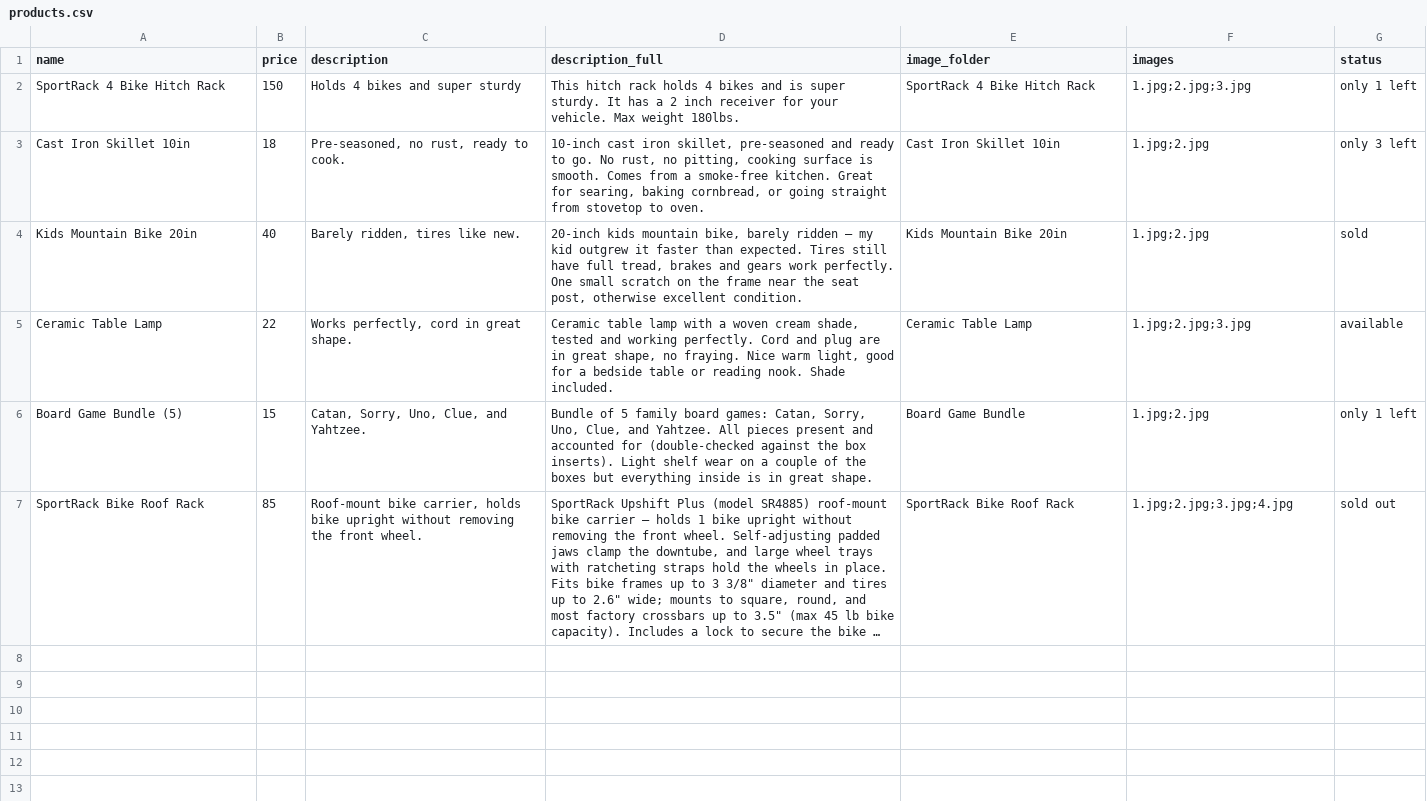
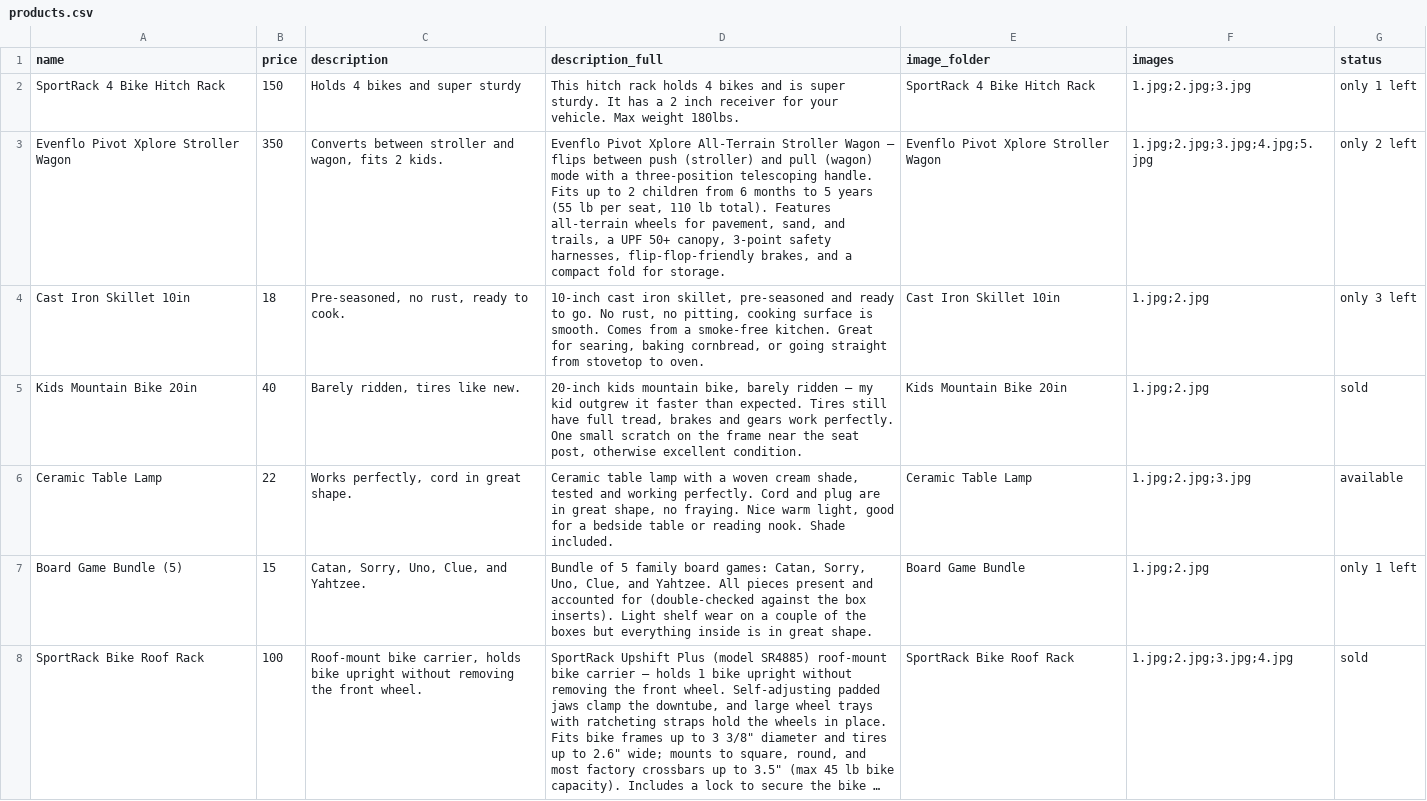
Before and after one commit to Nwiteco/nwiteco, a CSV file: products.csv, drawn as a sheet; long unchanged cells end in …; addresses are those after the commit; the diff names each change by its address in the sheet, - before the commit and + after, or states it on an @@ line.

```diff
--- a/products.csv
+++ b/products.csv
+row 3: Evenflo Pivot Xplore Stroller Wagon | 350 | Converts between stroller and wagon, fits 2 kids. | Evenflo Pivot Xplore All-Terrain Stroller Wagon — flips between push (stroller) and pull (wagon) mode with a three-position telescoping handle. Fits up to 2 children from 6 months to 5 years (55 lb per seat, 110 lb total). Features all-terrain wheels for pavement, sand, and trails, a UPF 50+ canopy, 3-point safety harnesses, flip-flop-friendly brakes, and a compact fold for storage. | Evenflo Pivot Xplore Stroller Wagon | 1.jpg;2.jpg;3.jpg;4.jpg;5.jpg | only 2 left
-B8 (price): 85
+B8 (price): 100
-G8 (status): sold out
+G8 (status): sold
```
Also changed, not shown: 7 other files.
